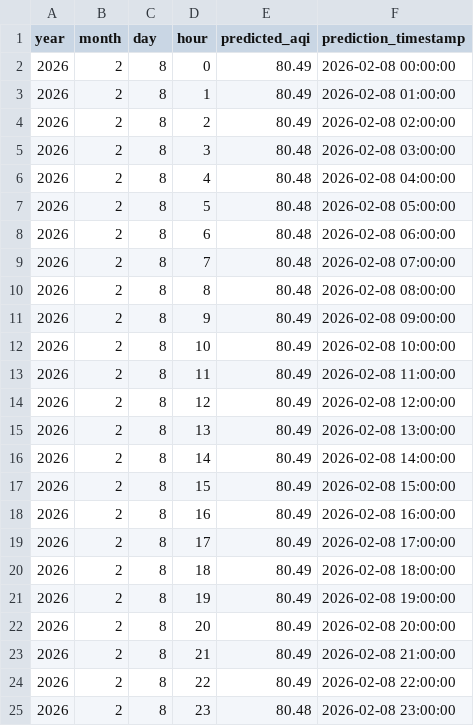
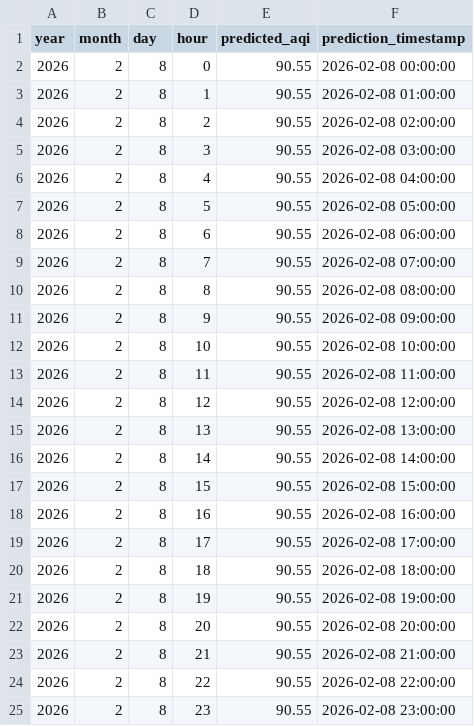
Before and after one commit to SaniyAhmed/AQI-PREDICTION, a CSV file: data/forecast_data.csv, drawn as a sheet.

```diff
--- a/data/forecast_data.csv
+++ b/data/forecast_data.csv
@@ -1,25 +1,25 @@
 year,month,day,hour,predicted_aqi,prediction_timestamp
-2026,2,8,0,80.49,2026-02-08 00:00:00
-2026,2,8,1,80.49,2026-02-08 01:00:00
-2026,2,8,2,80.49,2026-02-08 02:00:00
-2026,2,8,3,80.48,2026-02-08 03:00:00
-2026,2,8,4,80.48,2026-02-08 04:00:00
-2026,2,8,5,80.48,2026-02-08 05:00:00
-2026,2,8,6,80.48,2026-02-08 06:00:00
-2026,2,8,7,80.48,2026-02-08 07:00:00
-2026,2,8,8,80.48,2026-02-08 08:00:00
-2026,2,8,9,80.49,2026-02-08 09:00:00
-2026,2,8,10,80.49,2026-02-08 10:00:00
-2026,2,8,11,80.49,2026-02-08 11:00:00
-2026,2,8,12,80.49,2026-02-08 12:00:00
-2026,2,8,13,80.49,2026-02-08 13:00:00
-2026,2,8,14,80.49,2026-02-08 14:00:00
-2026,2,8,15,80.49,2026-02-08 15:00:00
-2026,2,8,16,80.49,2026-02-08 16:00:00
-2026,2,8,17,80.49,2026-02-08 17:00:00
-2026,2,8,18,80.49,2026-02-08 18:00:00
-2026,2,8,19,80.49,2026-02-08 19:00:00
-2026,2,8,20,80.49,2026-02-08 20:00:00
-2026,2,8,21,80.49,2026-02-08 21:00:00
-2026,2,8,22,80.49,2026-02-08 22:00:00
-2026,2,8,23,80.48,2026-02-08 23:00:00
+2026,2,8,0,90.55,2026-02-08 00:00:00
+2026,2,8,1,90.55,2026-02-08 01:00:00
+2026,2,8,2,90.55,2026-02-08 02:00:00
+2026,2,8,3,90.55,2026-02-08 03:00:00
+2026,2,8,4,90.55,2026-02-08 04:00:00
+2026,2,8,5,90.55,2026-02-08 05:00:00
+2026,2,8,6,90.55,2026-02-08 06:00:00
+2026,2,8,7,90.55,2026-02-08 07:00:00
+2026,2,8,8,90.55,2026-02-08 08:00:00
+2026,2,8,9,90.55,2026-02-08 09:00:00
+2026,2,8,10,90.55,2026-02-08 10:00:00
+2026,2,8,11,90.55,2026-02-08 11:00:00
+2026,2,8,12,90.55,2026-02-08 12:00:00
+2026,2,8,13,90.55,2026-02-08 13:00:00
+2026,2,8,14,90.55,2026-02-08 14:00:00
+2026,2,8,15,90.55,2026-02-08 15:00:00
+2026,2,8,16,90.55,2026-02-08 16:00:00
+2026,2,8,17,90.55,2026-02-08 17:00:00
+2026,2,8,18,90.55,2026-02-08 18:00:00
+2026,2,8,19,90.55,2026-02-08 19:00:00
+2026,2,8,20,90.55,2026-02-08 20:00:00
+2026,2,8,21,90.55,2026-02-08 21:00:00
+2026,2,8,22,90.55,2026-02-08 22:00:00
+2026,2,8,23,90.55,2026-02-08 23:00:00
```
